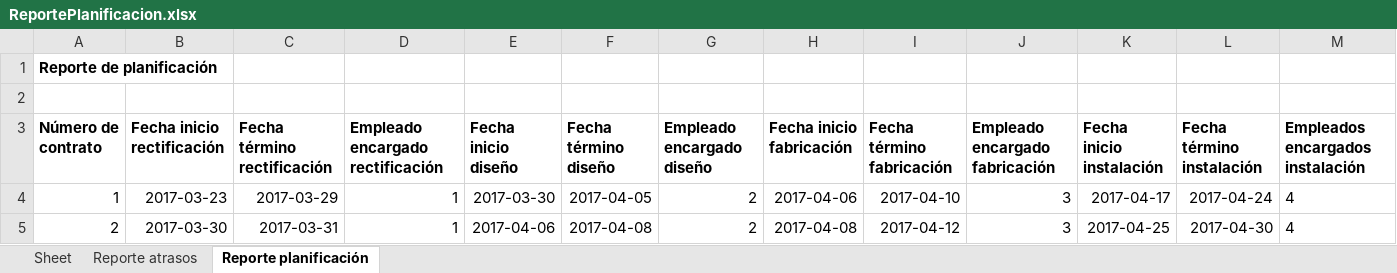
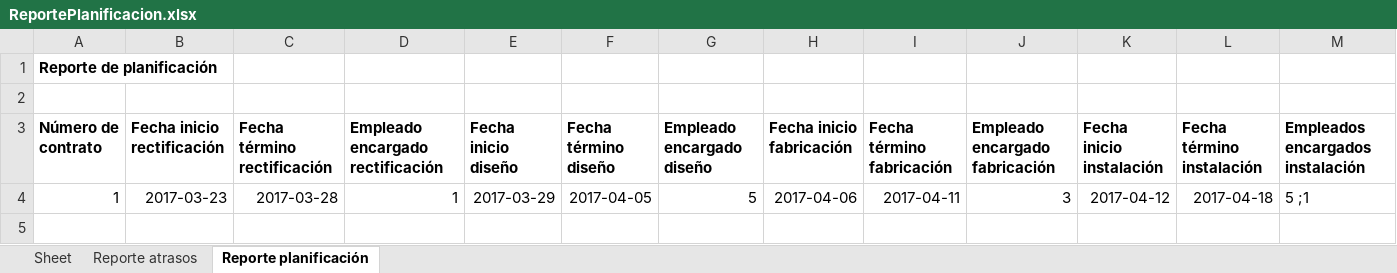
Before and after one commit to MCRogersI/Panorama, an Excel workbook: ReportePlanificacion.xlsx, sheet Reporte planificación, drawn as a sheet; values as stored, in another font and other column widths than the file's, no borders; the diff names each change by its address in the sheet, - before the commit and + after, or states it on an @@ line.

Commit message:
todo lo relacionado a los reportes post-DoPlanning estan listos

```diff
--- a/ReportePlanificacion.xlsx (sheet Reporte planificación)
+++ b/ReportePlanificacion.xlsx (sheet Reporte planificación)
-C4 (Fecha término rectificación): 2017-03-29
+C4 (Fecha término rectificación): 2017-03-28
-E4 (Fecha inicio diseño): 2017-03-30
+E4 (Fecha inicio diseño): 2017-03-29
-G4 (Empleado encargado diseño): 2
+G4 (Empleado encargado diseño): 5
-I4 (Fecha término fabricación): 2017-04-10
+I4 (Fecha término fabricación): 2017-04-11
-K4 (Fecha inicio instalación): 2017-04-17
+K4 (Fecha inicio instalación): 2017-04-12
-L4 (Fecha término instalación): 2017-04-24
+L4 (Fecha término instalación): 2017-04-18
-M4 (Empleados encargados instalación): 4
+M4 (Empleados encargados instalación): 5 ;1
-row 5: 2 | 2017-03-30 | 2017-03-31 | 1 | 2017-04-06 | 2017-04-08 | 2 | 2017-04-08 | 2017-04-12 | 3 | 2017-04-25 | 2017-04-30 | 4
```
Also changed, not shown: sheet Reporte atrasos, 4 other files.
